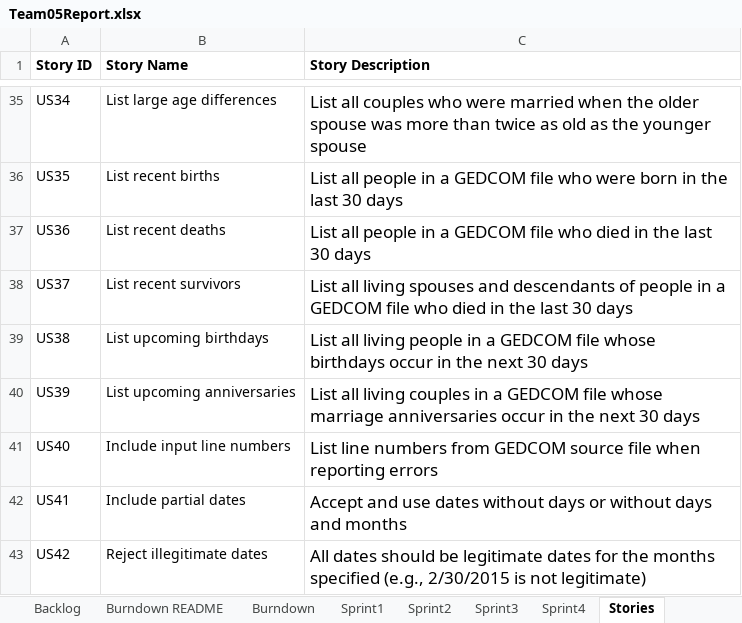
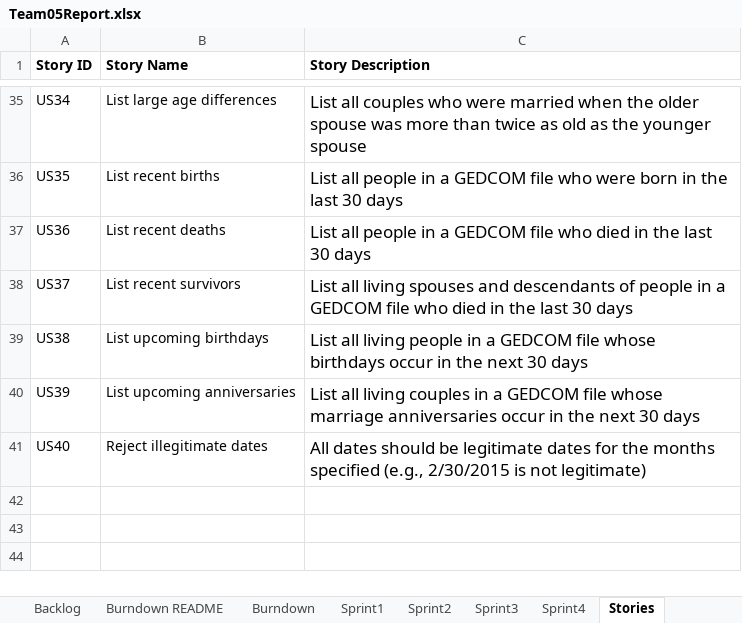
Before and after one commit to KbyteTutu/2019fall-Group5-555B-Project, an Excel workbook: Team05Report.xlsx, sheet Stories, drawn as a sheet; only a part is shown, gaps mark what is left out; values as stored, in another font and other column widths than the file's, no borders; the diff names each change by its address in the sheet, - before the commit and + after, or states it on an @@ line.

Commit message:
Correct team report

```diff
--- a/Team05Report.xlsx (sheet Stories)
+++ b/Team05Report.xlsx (sheet Stories)
-B41 (Story Name): Include input line numbers
+B41 (Story Name): Reject illegitimate dates
-C41 (Story Description): List line numbers from GEDCOM source file when reporting errors
+C41 (Story Description): All dates should be legitimate dates for the months specified (e.g., 2/30/2015 is not legitimate)
-row 42: US41 | Include partial dates | Accept and use dates without days or without days and months
-row 43: US42 | Reject illegitimate dates | All dates should be legitimate dates for the months specified (e.g., 2/30/2015 is not legitimate)
```
Also changed, not shown: sheet Backlog, sheet Sprint4, charts or pictures.
